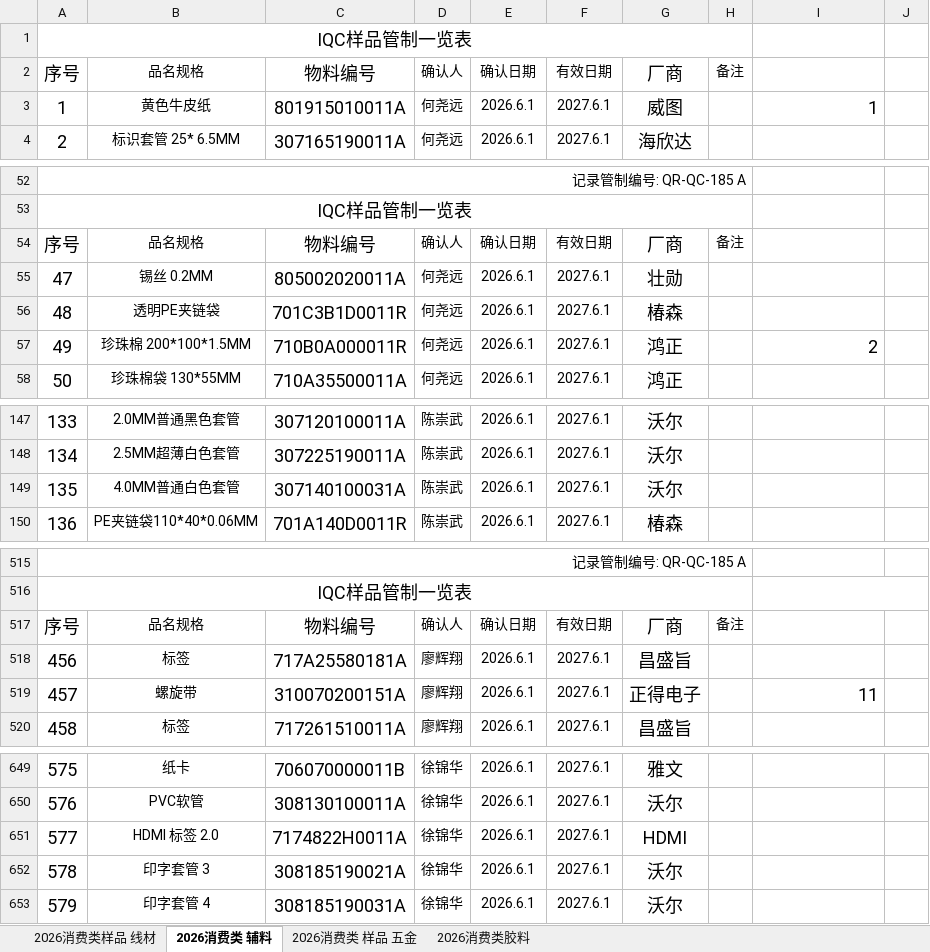
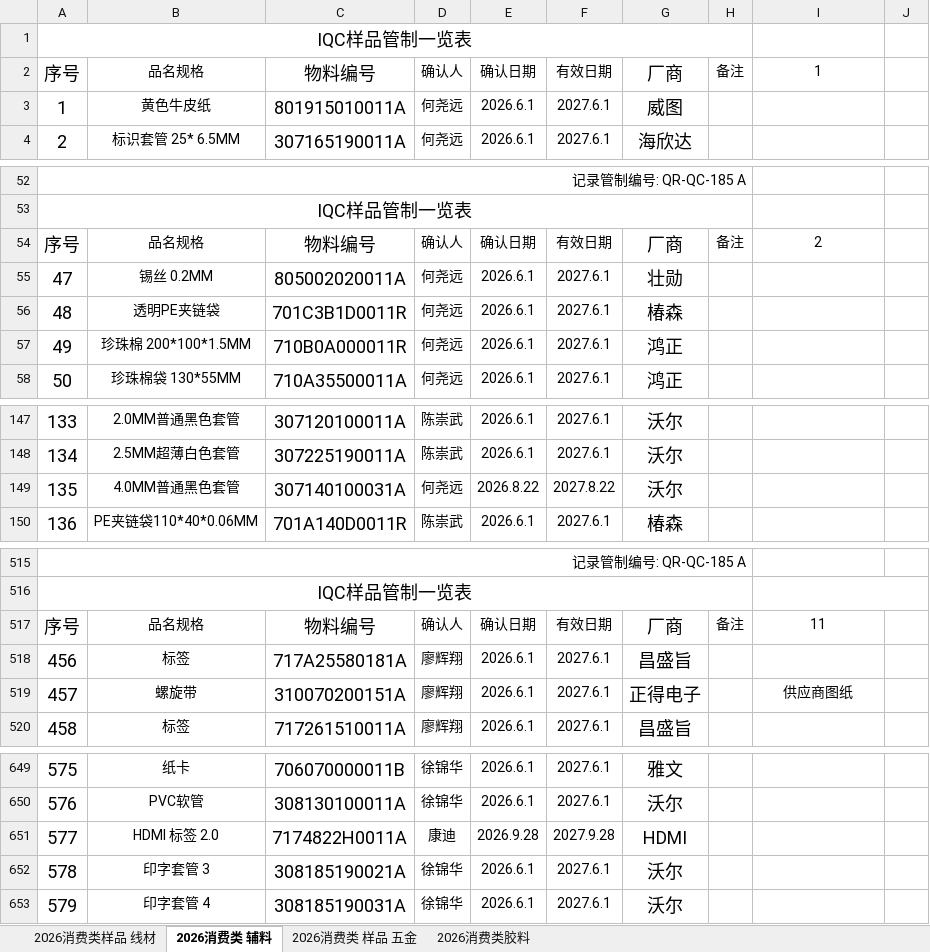
Before and after one commit to uiqc/uiqc.github.io, an Excel workbook: excel/消费类样品.xlsx, sheet 2026消费类 辅料, drawn as a sheet; only a part is shown, gaps mark what is left out; values as stored, in another font and other column widths than the file's, no borders; charts and pictures not drawn; the diff covers the shown part only; the diff names each change by its address in the sheet, - before the commit and + after, or states it on an @@ line.

```diff
--- a/excel/消费类样品.xlsx (sheet 2026消费类 辅料)
+++ b/excel/消费类样品.xlsx (sheet 2026消费类 辅料)
-I2: (empty)
+I2: 1
-I3: 1
+I3: (empty)
-I54: (empty)
+I54: 2
-I57: 2
+I57: (empty)
-B149: 4.0MM普通白色套管
+B149: 4.0MM普通黑色套管
-D149: 陈崇武
+D149: 何尧远
-E149: 2026.6.1
+E149: 2026.8.22
-F149: 2027.6.1
+F149: 2027.8.22
-I517: (empty)
+I517: 11
-I519: 11
+I519: 供应商图纸
@@ I519 text size: smaller, alignment: right → center @@
-D651: 徐锦华
+D651: 康迪
-E651: 2026.6.1
+E651: 2026.9.28
-F651: 2027.6.1
+F651: 2027.9.28
```
Also changed, not shown: other rows of this sheet, sheet 2026消费类样品 线材, sheet 2026消费类 样品 五金.
